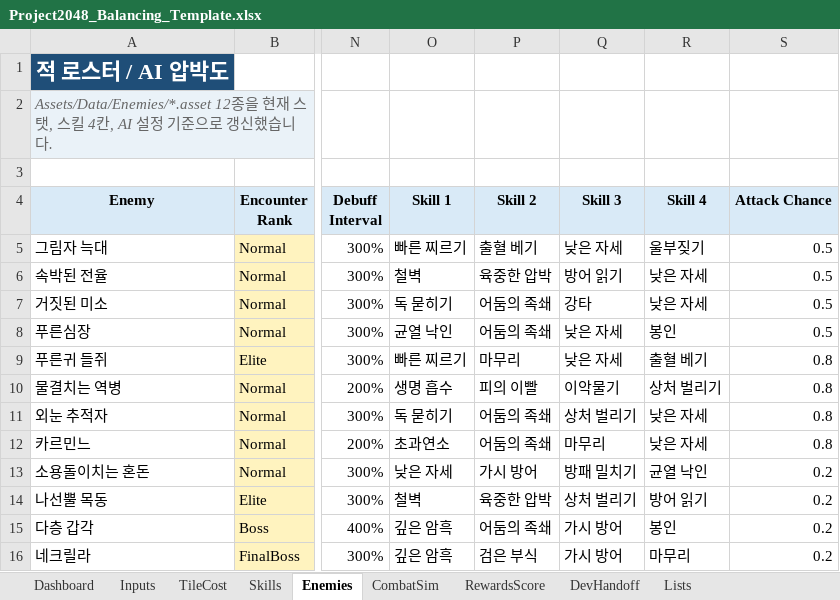
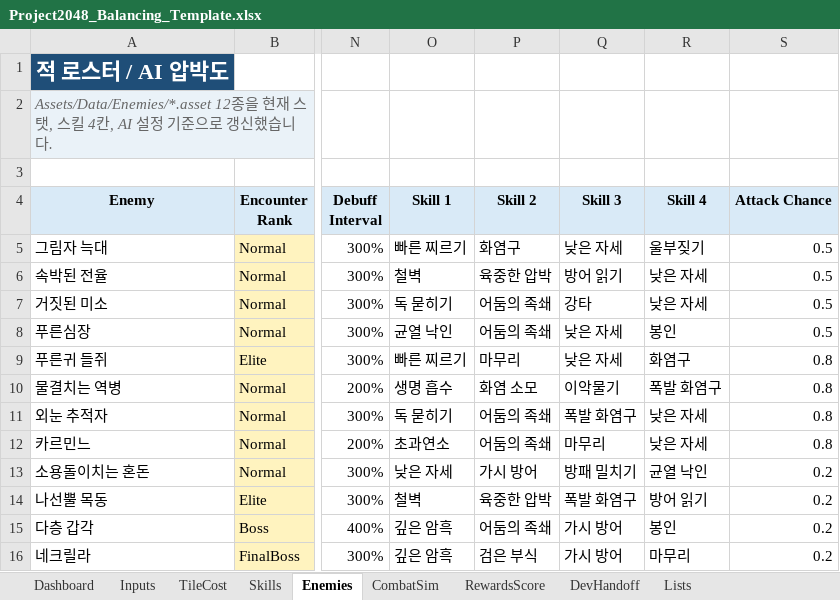
Before and after one commit to ExP-RookieChallenge-26-1/Team6-Project, an Excel workbook: Project 2048/Docs/Project2048_Balancing_Template.xlsx, sheet Enemies, drawn as a sheet; only a part is shown, gaps mark what is left out; values as stored, in another font and other column widths than the file's, no borders; conditional formats and table styles not drawn; the diff names each change by its address in the sheet, - before the commit and + after, or states it on an @@ line.

Commit message:
fix: stabilize combat skill polish

```diff
--- a/Project 2048/Docs/Project2048_Balancing_Template.xlsx (sheet Enemies)
+++ b/Project 2048/Docs/Project2048_Balancing_Template.xlsx (sheet Enemies)
-P5 (Skill 2): 출혈 베기
+P5 (Skill 2): 화염구
-R9 (Skill 4): 출혈 베기
+R9 (Skill 4): 화염구
-P10 (Skill 2): 피의 이빨
+P10 (Skill 2): 화염 소모
-R10 (Skill 4): 상처 벌리기
+R10 (Skill 4): 폭발 화염구
-Q11 (Skill 3): 상처 벌리기
+Q11 (Skill 3): 폭발 화염구
-Q14 (Skill 3): 상처 벌리기
+Q14 (Skill 3): 폭발 화염구
```
Also changed, not shown: sheet Skills, sheet RewardsScore, sheet Lists, Project 2048/Reports/Project2048_SkillVfxInventory.xlsx, 22 other files.
